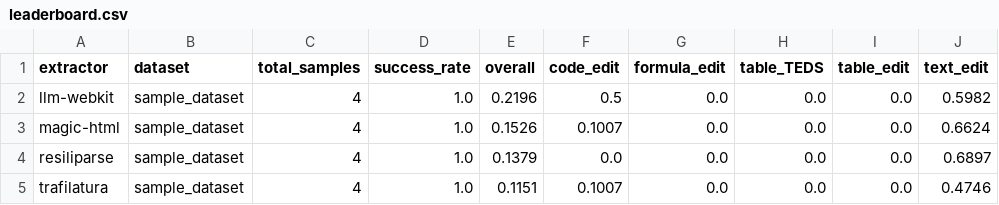
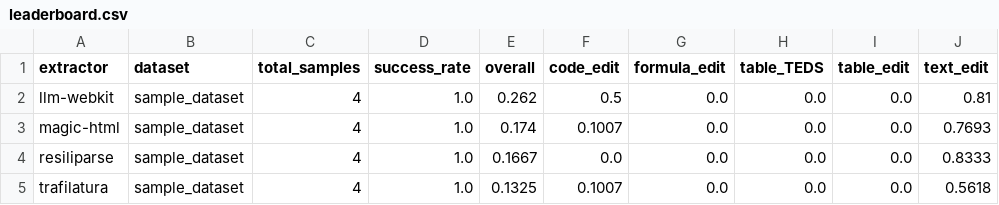
Before and after one commit to opendatalab/WebMainBench, a CSV file: results/leaderboard.csv, drawn as a sheet.

```diff
--- a/results/leaderboard.csv
+++ b/results/leaderboard.csv
@@ -1,5 +1,5 @@
 extractor,dataset,total_samples,success_rate,overall,code_edit,formula_edit,table_TEDS,table_edit,text_edit
-llm-webkit,sample_dataset,4,1.0,0.2196,0.5,0.0,0.0,0.0,0.5982
-magic-html,sample_dataset,4,1.0,0.1526,0.1007,0.0,0.0,0.0,0.6624
-resiliparse,sample_dataset,4,1.0,0.1379,0.0,0.0,0.0,0.0,0.6897
-trafilatura,sample_dataset,4,1.0,0.1151,0.1007,0.0,0.0,0.0,0.4746
+llm-webkit,sample_dataset,4,1.0,0.262,0.5,0.0,0.0,0.0,0.81
+magic-html,sample_dataset,4,1.0,0.174,0.1007,0.0,0.0,0.0,0.7693
+resiliparse,sample_dataset,4,1.0,0.1667,0.0,0.0,0.0,0.0,0.8333
+trafilatura,sample_dataset,4,1.0,0.1325,0.1007,0.0,0.0,0.0,0.5618
```
Also changed, not shown: 27 other files.
